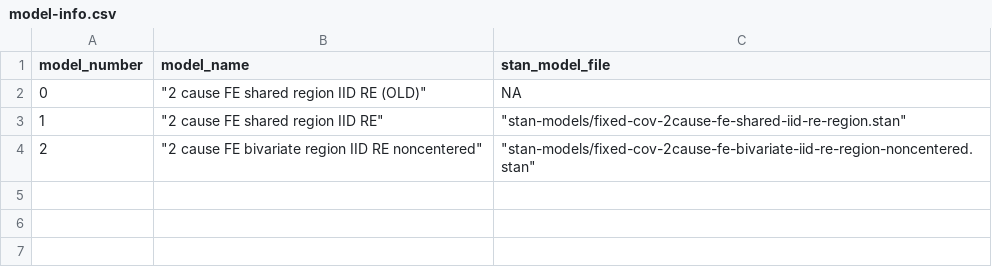
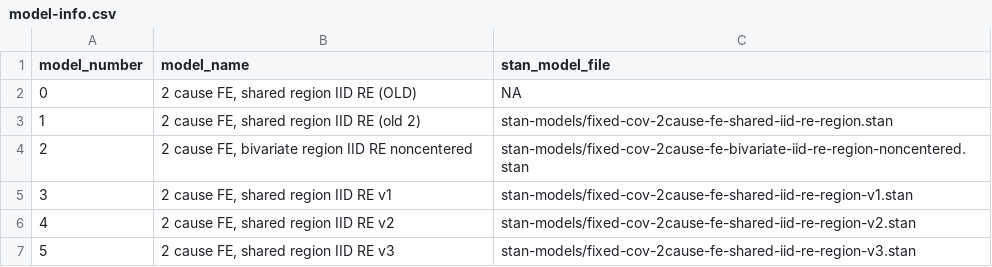
Before and after one commit to aeschuma/multivariate-sae, a CSV file: stage-2-simulation/model-info.csv, drawn as a sheet.

Commit message:
versions of shared comp

```diff
--- a/stage-2-simulation/model-info.csv
+++ b/stage-2-simulation/model-info.csv
@@ -1,4 +1,7 @@
 model_number,model_name,stan_model_file
-0," ""2 cause FE shared region IID RE (OLD)""",NA
-1," ""2 cause FE shared region IID RE""","""stan-models/fixed-cov-2cause-fe-shared-iid-re-region.stan"""
-2," ""2 cause FE bivariate region IID RE noncentered""","""stan-models/fixed-cov-2cause-fe-bivariate-iid-re-region-noncentered.stan"""
+0,"2 cause FE, shared region IID RE (OLD)",NA
+1,"2 cause FE, shared region IID RE (old 2)",stan-models/fixed-cov-2cause-fe-shared-iid-re-region.stan
+2,"2 cause FE, bivariate region IID RE noncentered",stan-models/fixed-cov-2cause-fe-bivariate-iid-re-region-noncentered.stan
+3,"2 cause FE, shared region IID RE v1",stan-models/fixed-cov-2cause-fe-shared-iid-re-region-v1.stan
+4,"2 cause FE, shared region IID RE v2",stan-models/fixed-cov-2cause-fe-shared-iid-re-region-v2.stan
+5,"2 cause FE, shared region IID RE v3",stan-models/fixed-cov-2cause-fe-shared-iid-re-region-v3.stan
```
Also changed, not shown: 9 other files.
